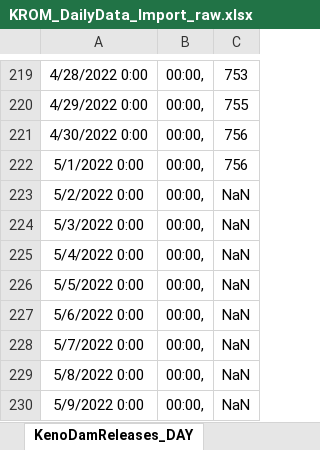
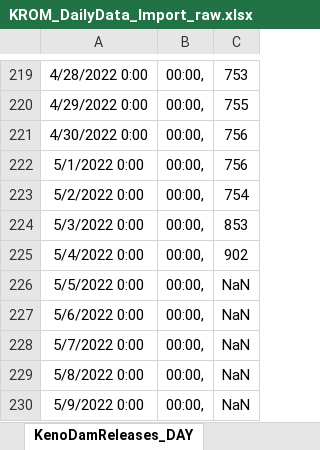
Before and after one commit to usbr/KPOM, an Excel workbook: Database/KROM_DailyData_Import_raw.xlsx, sheet KenoDamReleases_DAY, drawn as a sheet; only a part is shown, gaps mark what is left out; values as stored, in another font and other column widths than the file's, no borders; the diff names each change by its address in the sheet, - before the commit and + after, or states it on an @@ line.

```diff
--- a/Database/KROM_DailyData_Import_raw.xlsx (sheet KenoDamReleases_DAY)
+++ b/Database/KROM_DailyData_Import_raw.xlsx (sheet KenoDamReleases_DAY)
-C223: NaN
+C223: 754
-C224: NaN
+C224: 853
-C225: NaN
+C225: 902
```
Also changed, not shown: sheet Summary, sheet LRDCD_DAY, sheet ACanal_DAY, sheet LRDCCG_DAY, sheet Gerber_DAY, sheet ClearLake_DAY, 8 more sheets.
